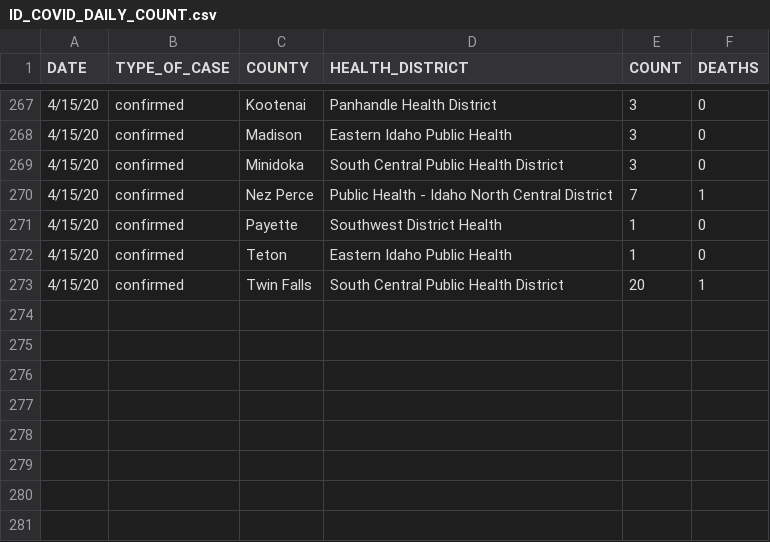
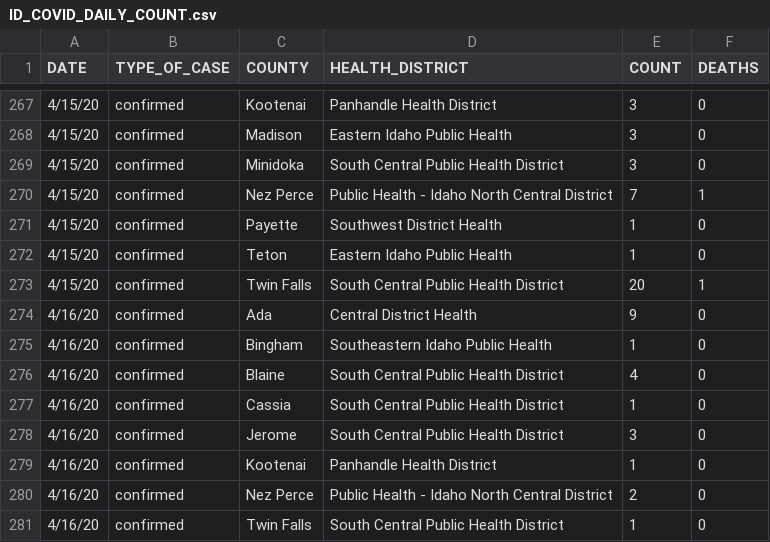
Before and after one commit to Boise-State-HCRI/Idaho_COVID-19, a CSV file: ID_COVID_DAILY_COUNT.csv, drawn as a sheet; only a part is shown, gaps mark what is left out.

Commit message:
4/16 data

```diff
--- a/ID_COVID_DAILY_COUNT.csv
+++ b/ID_COVID_DAILY_COUNT.csv
@@ -273 +273,9 @@ DATE,TYPE_OF_CASE,COUNTY,HEALTH_DISTRICT,COUNT,DEATHS
 4/15/20,confirmed,Twin Falls,South Central Public Health District,20,1
+4/16/20,confirmed,Ada,Central District Health,9,0
+4/16/20,confirmed,Bingham,Southeastern Idaho Public Health,1,0
+4/16/20,confirmed,Blaine,South Central Public Health District,4,0
+4/16/20,confirmed,Cassia,South Central Public Health District,1,0
+4/16/20,confirmed,Jerome,South Central Public Health District,3,0
+4/16/20,confirmed,Kootenai,Panhandle Health District,1,0
+4/16/20,confirmed,Nez Perce,Public Health - Idaho North Central District,2,0
+4/16/20,confirmed,Twin Falls,South Central Public Health District,1,0
```
Also changed, not shown: ID_COVID_CUMULATIVE_BY_DATE.csv, 3 other files.
